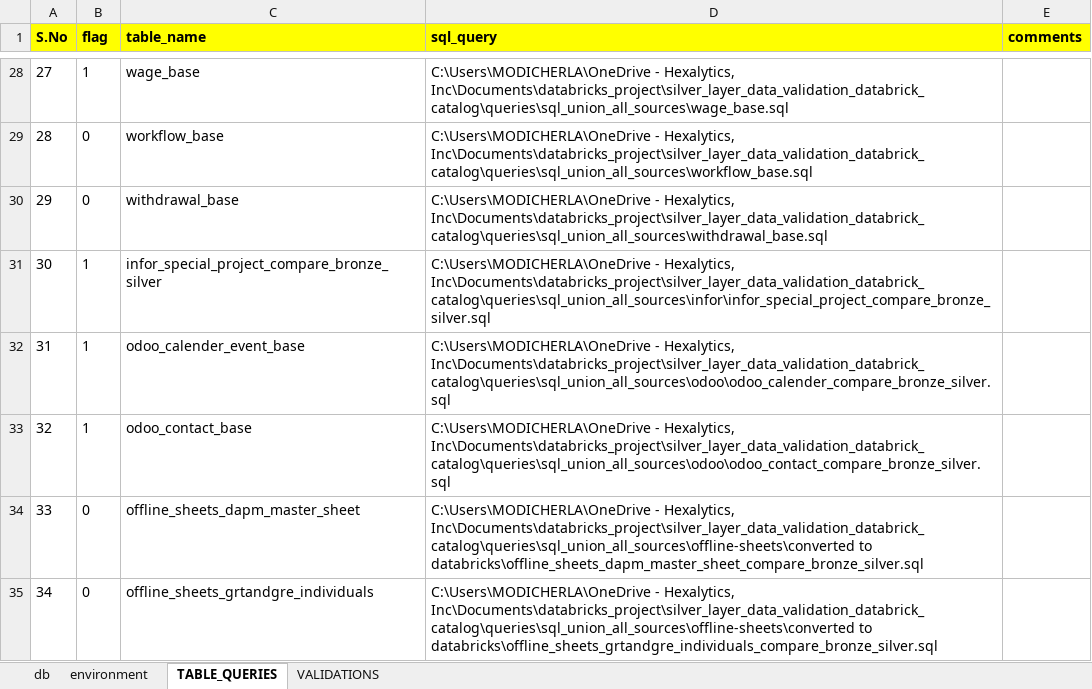
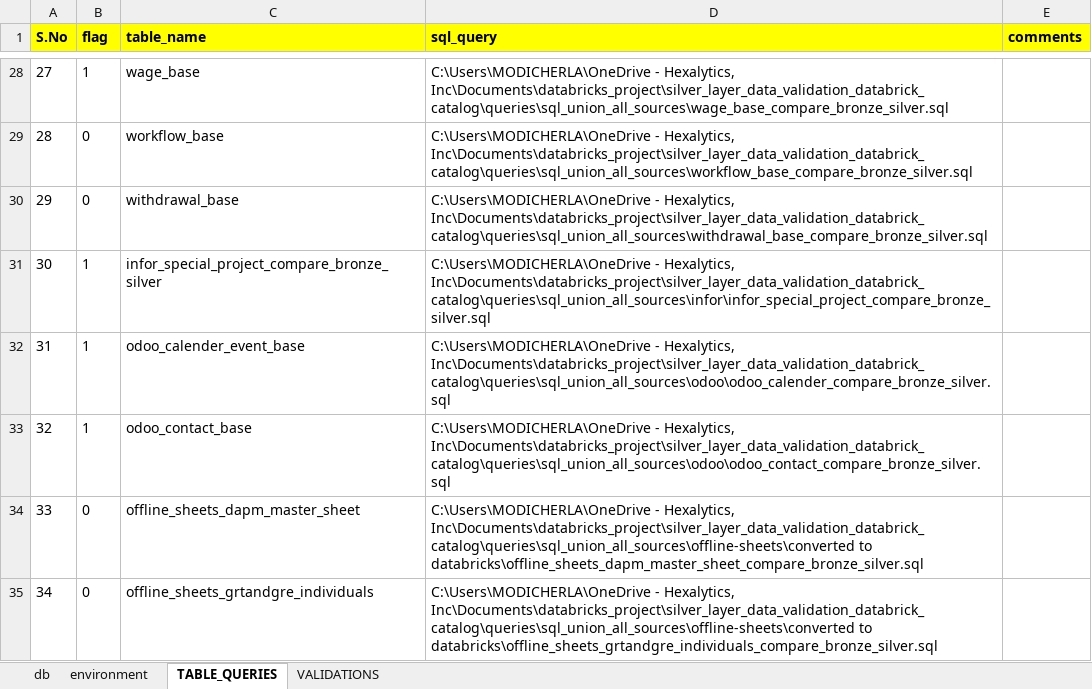
Before and after one commit to kodandasriram/silver_layer_data_validation_databrick_catalog, an Excel workbook: silver_layer_data_validation_databrick_catalog/queries/validation_queries.xlsx, sheet TABLE_QUERIES, drawn as a sheet; only a part is shown, gaps mark what is left out; values as stored, in another font and other column widths than the file's, no borders; the diff covers the shown part only; the diff names each change by its address in the sheet, - before the commit and + after, or states it on an @@ line.

```diff
--- a/silver_layer_data_validation_databrick_catalog/queries/validation_queries.xlsx (sheet TABLE_QUERIES)
+++ b/silver_layer_data_validation_databrick_catalog/queries/validation_queries.xlsx (sheet TABLE_QUERIES)
-D28 (sql_query): …- Hexalytics, Inc\Documents\databricks_project\silver_layer_data_validation_databrick_catalog\queries\sql_union_all_sources\wage_base.sql
+D28 (sql_query): …- Hexalytics, Inc\Documents\databricks_project\silver_layer_data_validation_databrick_catalog\queries\sql_union_all_sources\wage_base_compare_bronze_silver.sql
-D29 (sql_query): …- Hexalytics, Inc\Documents\databricks_project\silver_layer_data_validation_databrick_catalog\queries\sql_union_all_sources\workflow_base.sql
+D29 (sql_query): …- Hexalytics, Inc\Documents\databricks_project\silver_layer_data_validation_databrick_catalog\queries\sql_union_all_sources\workflow_base_compare_bronze_silver.sql
-D30 (sql_query): …- Hexalytics, Inc\Documents\databricks_project\silver_layer_data_validation_databrick_catalog\queries\sql_union_all_sources\withdrawal_base.sql
+D30 (sql_query): …- Hexalytics, Inc\Documents\databricks_project\silver_layer_data_validation_databrick_catalog\queries\sql_union_all_sources\withdrawal_base_compare_bronze_silver.sql
```
Also changed, not shown: 33 edited cells elsewhere in this sheet, sheet VALIDATIONS, 32 other files.
